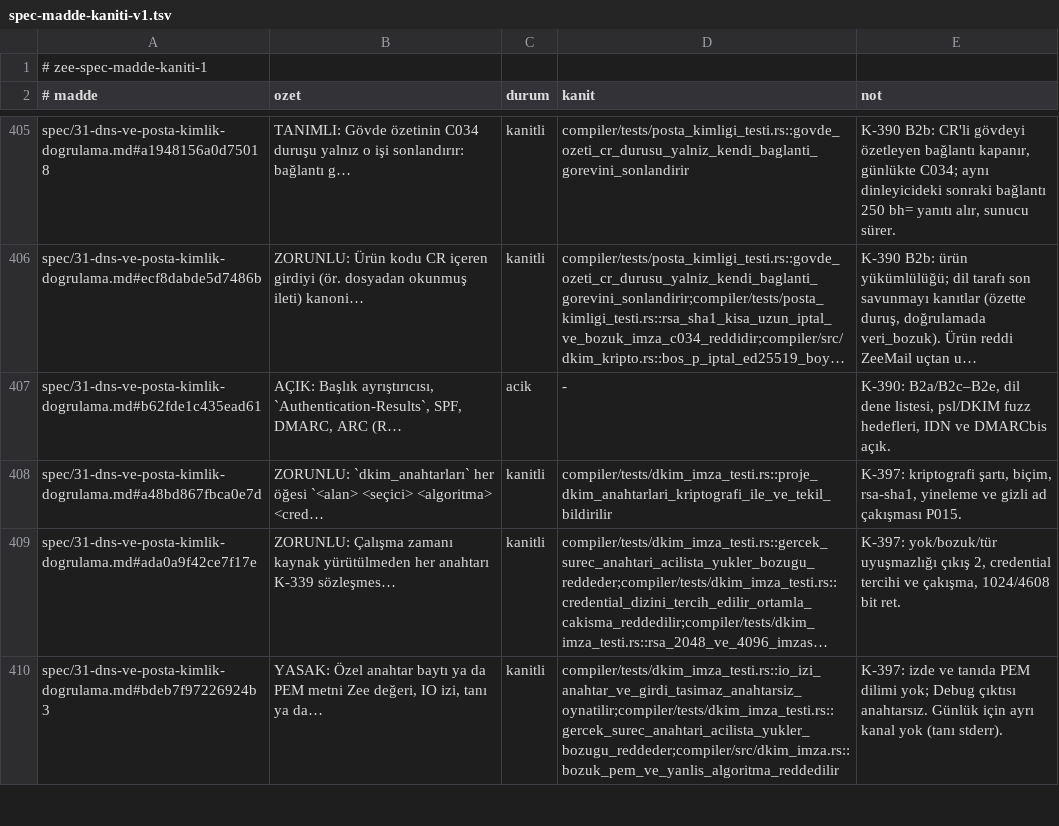
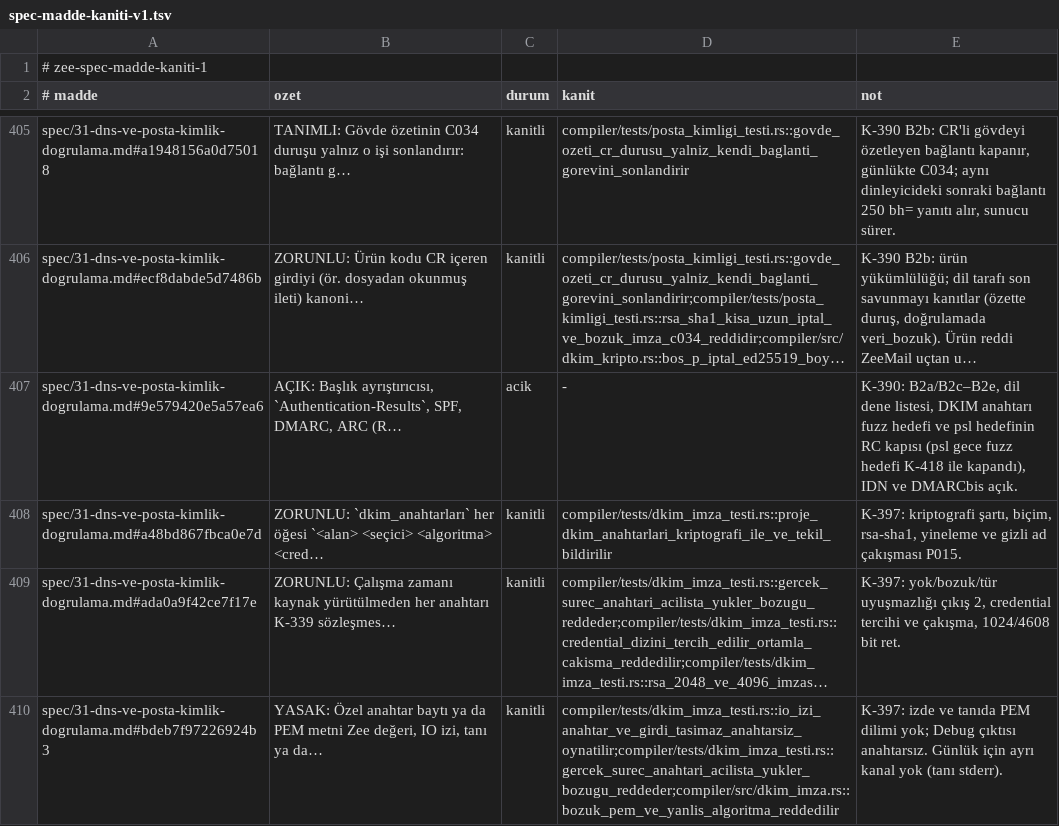
Before and after one commit to merbay-erp/zee, a TSV file: docs/spec-madde-kaniti-v1.tsv, drawn as a sheet; only a part is shown, gaps mark what is left out; long unchanged cells end in …; the diff names each change by its address in the sheet, - before the commit and + after, or states it on an @@ line.

```diff
--- a/docs/spec-madde-kaniti-v1.tsv
+++ b/docs/spec-madde-kaniti-v1.tsv
-A407 (# madde): spec/31-dns-ve-posta-kimlik-dogrulama.md#b62fde1c435ead61
+A407 (# madde): spec/31-dns-ve-posta-kimlik-dogrulama.md#9e579420e5a57ea6
-E407 (not): …dene listesi, psl/DKIM fuzz hedefleri, IDN ve…
+E407 (not): …dene listesi, DKIM anahtarı fuzz hedefi ve psl hedefinin RC kapısı (psl gece fuzz hedefi K-418 ile kapandı), IDN ve…
```
Also changed, not shown: docs/guvenlik-bulgulari-v1.tsv, 30 other files.
